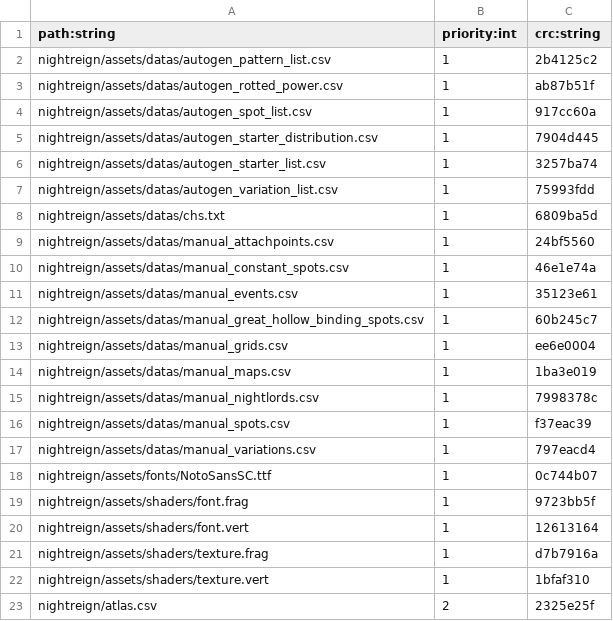
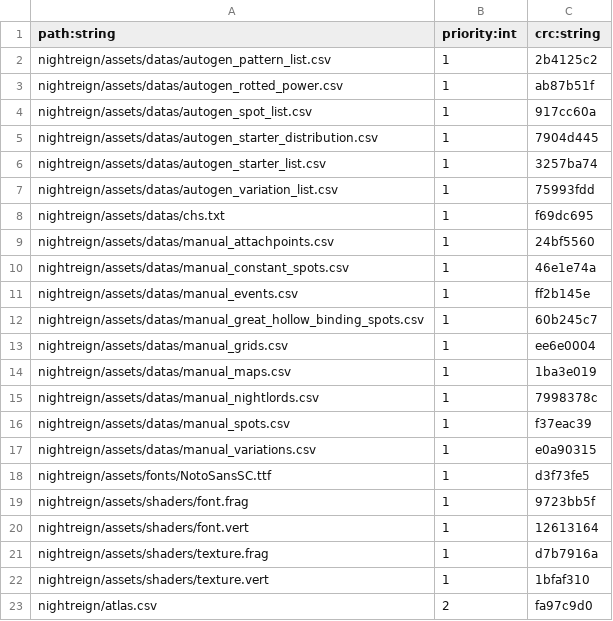
Before and after one commit to xqfinxd/NightreignApp, a CSV file: nightreign/manifest.csv, drawn as a sheet.

```diff
--- a/nightreign/manifest.csv
+++ b/nightreign/manifest.csv
@@ -7,6 +7,6 @@ nightreign/assets/datas/autogen_starter_list.csv,1,3257ba74
 nightreign/assets/datas/autogen_variation_list.csv,1,75993fdd
-nightreign/assets/datas/chs.txt,1,6809ba5d
+nightreign/assets/datas/chs.txt,1,f69dc695
 nightreign/assets/datas/manual_attachpoints.csv,1,24bf5560
 nightreign/assets/datas/manual_constant_spots.csv,1,46e1e74a
-nightreign/assets/datas/manual_events.csv,1,35123e61
+nightreign/assets/datas/manual_events.csv,1,ff2b145e
 nightreign/assets/datas/manual_great_hollow_binding_spots.csv,1,60b245c7
@@ -16,4 +16,4 @@ nightreign/assets/datas/manual_nightlords.csv,1,7998378c
 nightreign/assets/datas/manual_spots.csv,1,f37eac39
-nightreign/assets/datas/manual_variations.csv,1,797eacd4
-nightreign/assets/fonts/NotoSansSC.ttf,1,0c744b07
+nightreign/assets/datas/manual_variations.csv,1,e0a90315
+nightreign/assets/fonts/NotoSansSC.ttf,1,d3f73fe5
 nightreign/assets/shaders/font.frag,1,9723bb5f
@@ -22,2 +22,2 @@ nightreign/assets/shaders/texture.frag,1,d7b7916a
 nightreign/assets/shaders/texture.vert,1,1bfaf310
-nightreign/atlas.csv,2,2325e25f
+nightreign/atlas.csv,2,fa97c9d0
```
Also changed, not shown: nightreign/assets/datas/manual_events.csv, 10 other files.
